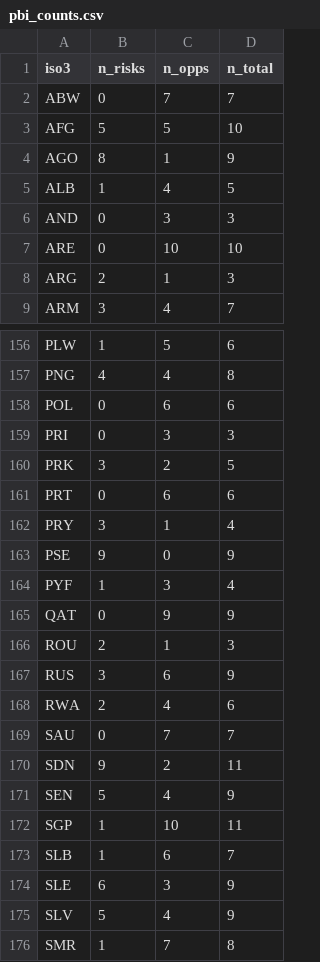
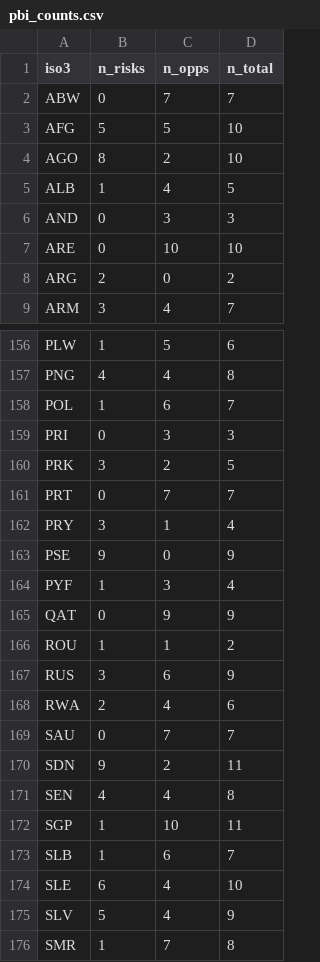
Before and after one commit to maxin-dac/country-risk-desk, a CSV file: powerbi/data/pbi_counts.csv, drawn as a sheet; only a part is shown, gaps mark what is left out; the diff covers the shown part only.

```diff
--- a/powerbi/data/pbi_counts.csv
+++ b/powerbi/data/pbi_counts.csv
@@ -3,3 +3,3 @@ ABW,0,7,7
 AFG,5,5,10
-AGO,8,1,9
+AGO,8,2,10
 ALB,1,4,5
@@ -7,3 +7,3 @@ AND,0,3,3
 ARE,0,10,10
-ARG,2,1,3
+ARG,2,0,2
 ARM,3,4,7
@@ -157,6 +157,6 @@ PLW,1,5,6
 PNG,4,4,8
-POL,0,6,6
+POL,1,6,7
 PRI,0,3,3
 PRK,3,2,5
-PRT,0,6,6
+PRT,0,7,7
 PRY,3,1,4
@@ -165,3 +165,3 @@ PYF,1,3,4
 QAT,0,9,9
-ROU,2,1,3
+ROU,1,1,2
 RUS,3,6,9
@@ -170,6 +170,6 @@ SAU,0,7,7
 SDN,9,2,11
-SEN,5,4,9
+SEN,4,4,8
 SGP,1,10,11
 SLB,1,6,7
-SLE,6,3,9
+SLE,6,4,10
 SLV,5,4,9
```
Also changed, not shown: 40 edited cells elsewhere in this file, powerbi/data/pbi_indicators.csv, 9 other files.
